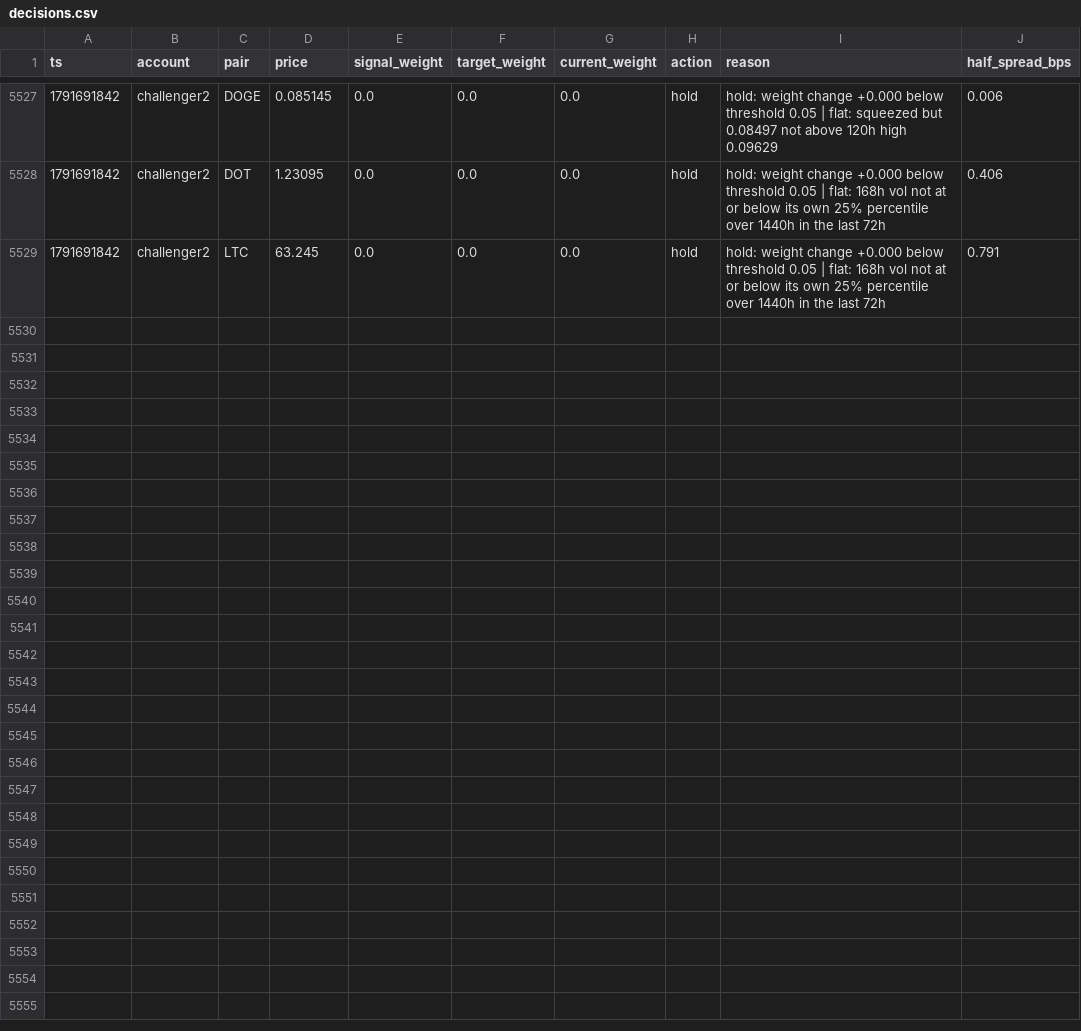
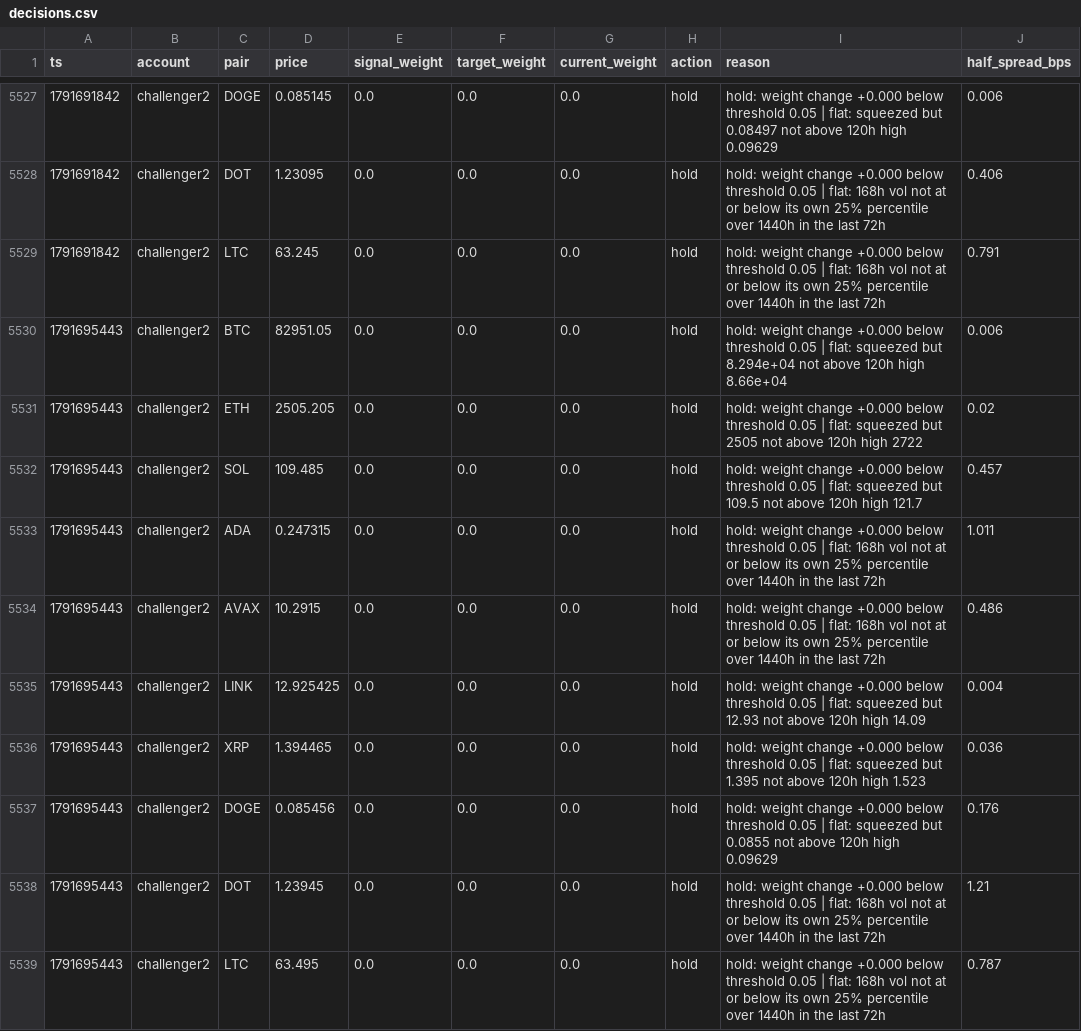
Before and after one commit to bookerfin-pixel/quantloop, a CSV file: state/challenger2/decisions.csv, drawn as a sheet; only a part is shown, gaps mark what is left out; the diff names each change by its address in the sheet, - before the commit and + after, or states it on an @@ line.

```diff
--- a/state/challenger2/decisions.csv
+++ b/state/challenger2/decisions.csv
+row 5530: 1791695443 | challenger2 | BTC | 82951.05 | 0.0 | 0.0 | 0.0 | hold | hold: weight change +0.000 below threshold 0.05 | flat: squeezed but 8.294e+04 not above 120h high 8.66e+04 | 0.006
+row 5531: 1791695443 | challenger2 | ETH | 2505.205 | 0.0 | 0.0 | 0.0 | hold | hold: weight change +0.000 below threshold 0.05 | flat: squeezed but 2505 not above 120h high 2722 | 0.02
+row 5532: 1791695443 | challenger2 | SOL | 109.485 | 0.0 | 0.0 | 0.0 | hold | hold: weight change +0.000 below threshold 0.05 | flat: squeezed but 109.5 not above 120h high 121.7 | 0.457
+row 5533: 1791695443 | challenger2 | ADA | 0.247315 | 0.0 | 0.0 | 0.0 | hold | hold: weight change +0.000 below threshold 0.05 | flat: 168h vol not at or below its own 25% percentile over 1440h in the last 72h | 1.011
+row 5534: 1791695443 | challenger2 | AVAX | 10.2915 | 0.0 | 0.0 | 0.0 | hold | hold: weight change +0.000 below threshold 0.05 | flat: 168h vol not at or below its own 25% percentile over 1440h in the last 72h | 0.486
+row 5535: 1791695443 | challenger2 | LINK | 12.925425 | 0.0 | 0.0 | 0.0 | hold | hold: weight change +0.000 below threshold 0.05 | flat: squeezed but 12.93 not above 120h high 14.09 | 0.004
+row 5536: 1791695443 | challenger2 | XRP | 1.394465 | 0.0 | 0.0 | 0.0 | hold | hold: weight change +0.000 below threshold 0.05 | flat: squeezed but 1.395 not above 120h high 1.523 | 0.036
+row 5537: 1791695443 | challenger2 | DOGE | 0.085456 | 0.0 | 0.0 | 0.0 | hold | hold: weight change +0.000 below threshold 0.05 | flat: squeezed but 0.0855 not above 120h high 0.09629 | 0.176
+row 5538: 1791695443 | challenger2 | DOT | 1.23945 | 0.0 | 0.0 | 0.0 | hold | hold: weight change +0.000 below threshold 0.05 | flat: 168h vol not at or below its own 25% percentile over 1440h in the last 72h | 1.21
+row 5539: 1791695443 | challenger2 | LTC | 63.495 | 0.0 | 0.0 | 0.0 | hold | hold: weight change +0.000 below threshold 0.05 | flat: 168h vol not at or below its own 25% percentile over 1440h in the last 72h | 0.787
```
Also changed, not shown: state/candles/ADA.csv, state/candles/DOGE.csv, 23 other files.
